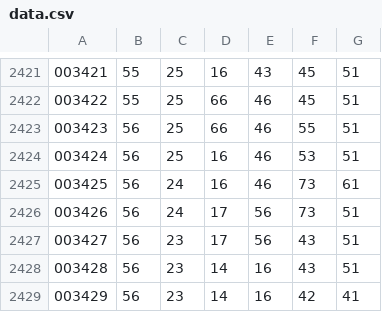
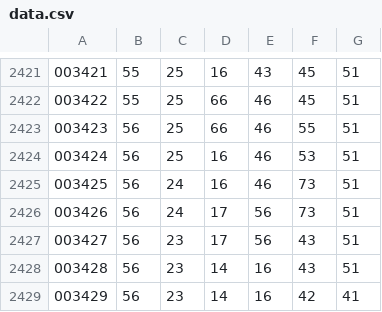
Before and after one commit to PanovNikita/locks, a CSV file: data.csv, drawn as a sheet; only a part is shown, gaps mark what is left out.

Commit message:
Исправляет строку 3425

```diff
--- a/data.csv
+++ b/data.csv
@@ -2424,3 +2424,3 @@
 003424,56,25,16,46,53,51
-003425,56,24,16,46,73,61
+003425,56,24,16,46,73,51
 003426,56,24,17,56,73,51
```
